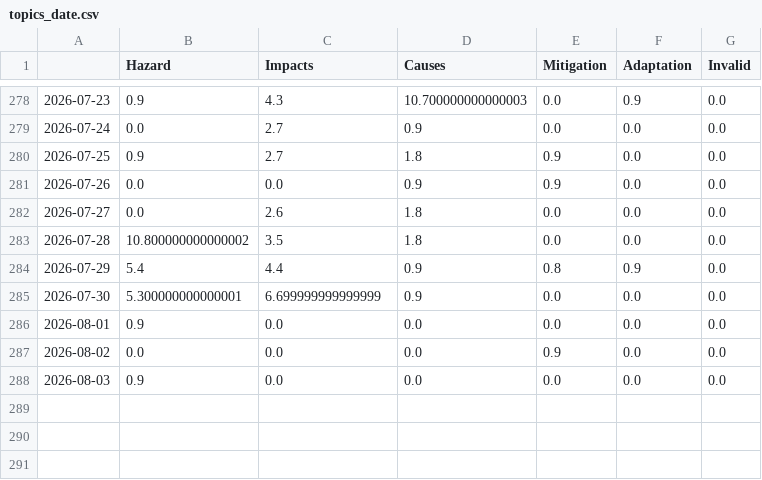
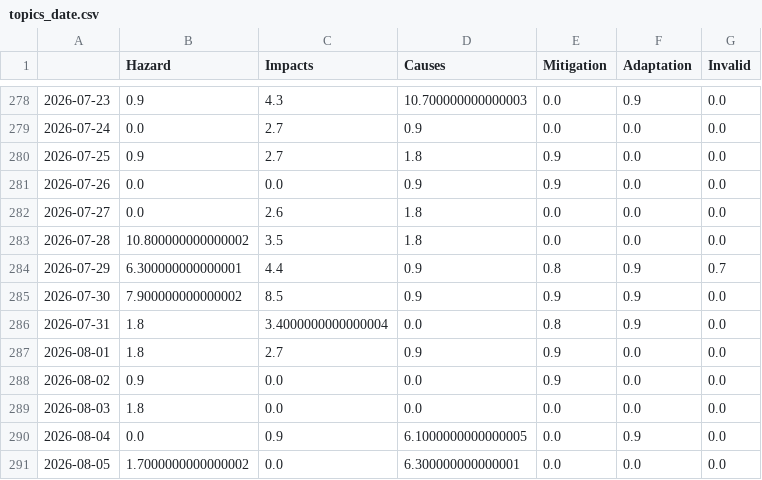
Before and after one commit to hannak555-news/heatIsComing, a CSV file: csv/topics_date.csv, drawn as a sheet; only a part is shown, gaps mark what is left out.

```diff
--- a/csv/topics_date.csv
+++ b/csv/topics_date.csv
@@ -283,6 +283,9 @@
 2026-07-28,10.800000000000002,3.5,1.8,0.0,0.0,0.0
-2026-07-29,5.4,4.4,0.9,0.8,0.9,0.0
-2026-07-30,5.300000000000001,6.699999999999999,0.9,0.0,0.0,0.0
-2026-08-01,0.9,0.0,0.0,0.0,0.0,0.0
-2026-08-02,0.0,0.0,0.0,0.9,0.0,0.0
-2026-08-03,0.9,0.0,0.0,0.0,0.0,0.0
+2026-07-29,6.300000000000001,4.4,0.9,0.8,0.9,0.7
+2026-07-30,7.900000000000002,8.5,0.9,0.9,0.9,0.0
+2026-07-31,1.8,3.4000000000000004,0.0,0.8,0.9,0.0
+2026-08-01,1.8,2.7,0.9,0.9,0.0,0.0
+2026-08-02,0.9,0.0,0.0,0.9,0.0,0.0
+2026-08-03,1.8,0.0,0.0,0.0,0.0,0.0
+2026-08-04,0.0,0.9,6.1000000000000005,0.0,0.9,0.0
+2026-08-05,1.7000000000000002,0.0,6.300000000000001,0.0,0.0,0.0
```
Also changed, not shown: 4 other files.
